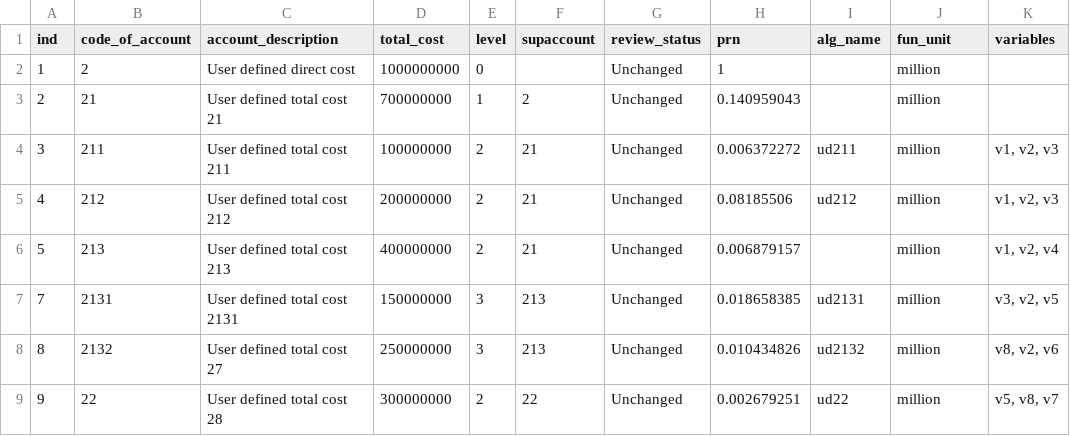
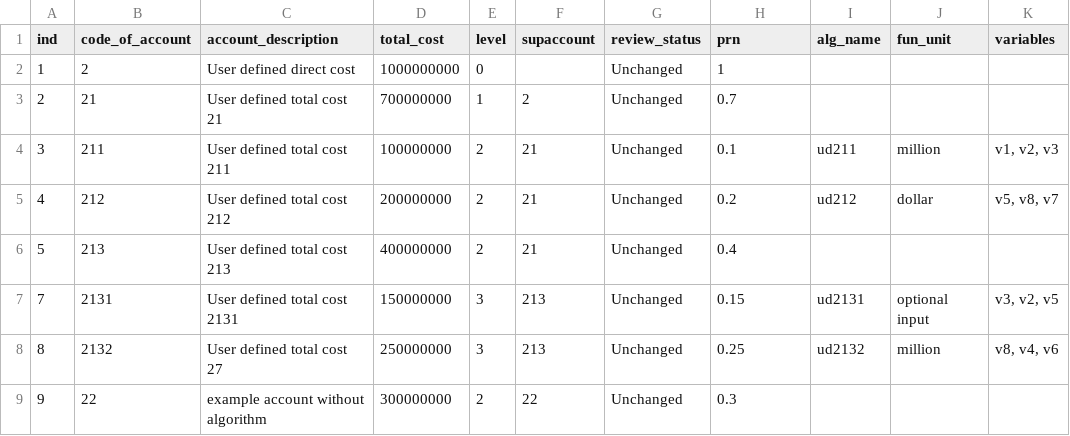
Before and after one commit to JiaZhou-PU/ACCERT, a CSV file: tutorial/user_defined/account_WO_ce.csv, drawn as a sheet.

```diff
--- a/tutorial/user_defined/account_WO_ce.csv
+++ b/tutorial/user_defined/account_WO_ce.csv
@@ -1,9 +1,9 @@
 ind,code_of_account,account_description,total_cost,level,supaccount,review_status,prn,alg_name,fun_unit,variables
-1,2,User defined direct cost,1000000000,0,,Unchanged,1,,million,
-2,21,User defined total cost 21,700000000,1,2,Unchanged,0.140959043,,million,
-3,211,User defined total cost 211,100000000,2,21,Unchanged,0.006372272,ud211,million,"v1, v2, v3"
-4,212,User defined total cost 212,200000000,2,21,Unchanged,0.08185506,ud212,million,"v1, v2, v3"
-5,213,User defined total cost 213,400000000,2,21,Unchanged,0.006879157,,million,"v1, v2, v4"
-7,2131,User defined total cost 2131,150000000,3,213,Unchanged,0.018658385,ud2131,million,"v3, v2, v5"
-8,2132,User defined total cost 27,250000000,3,213,Unchanged,0.010434826,ud2132,million,"v8, v2, v6"
-9,22,User defined total cost 28,300000000,2,22,Unchanged,0.002679251,ud22,million,"v5, v8, v7"
+1,2,User defined direct cost,1000000000,0,,Unchanged,1,,,
+2,21,User defined total cost 21,700000000,1,2,Unchanged,0.7,,,
+3,211,User defined total cost 211,100000000,2,21,Unchanged,0.1,ud211,million,"v1, v2, v3"
+4,212,User defined total cost 212,200000000,2,21,Unchanged,0.2,ud212,dollar,"v5, v8, v7"
+5,213,User defined total cost 213,400000000,2,21,Unchanged,0.4,,,
+7,2131,User defined total cost 2131,150000000,3,213,Unchanged,0.15,ud2131,optional input,"v3, v2, v5"
+8,2132,User defined total cost 27,250000000,3,213,Unchanged,0.25,ud2132,million,"v8, v4, v6"
+9,22,example account without algorithm,300000000,2,22,Unchanged,0.3,,,
```
Also changed, not shown: 6 other files.
